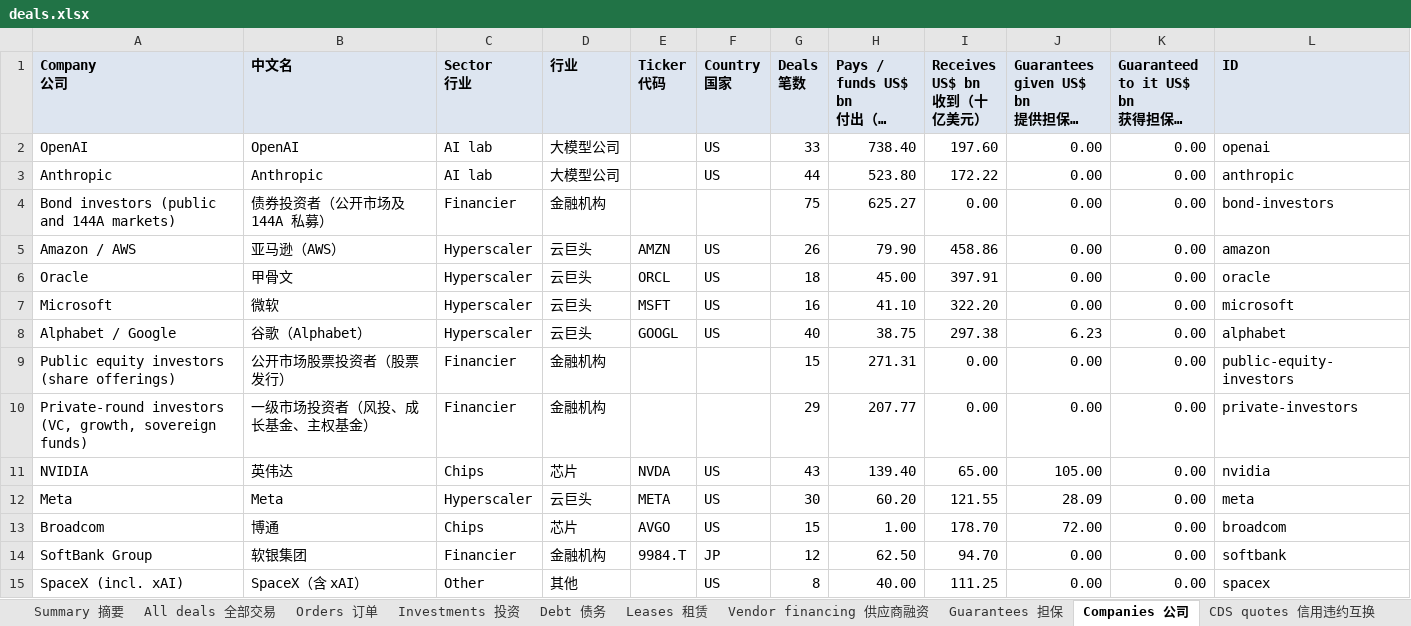
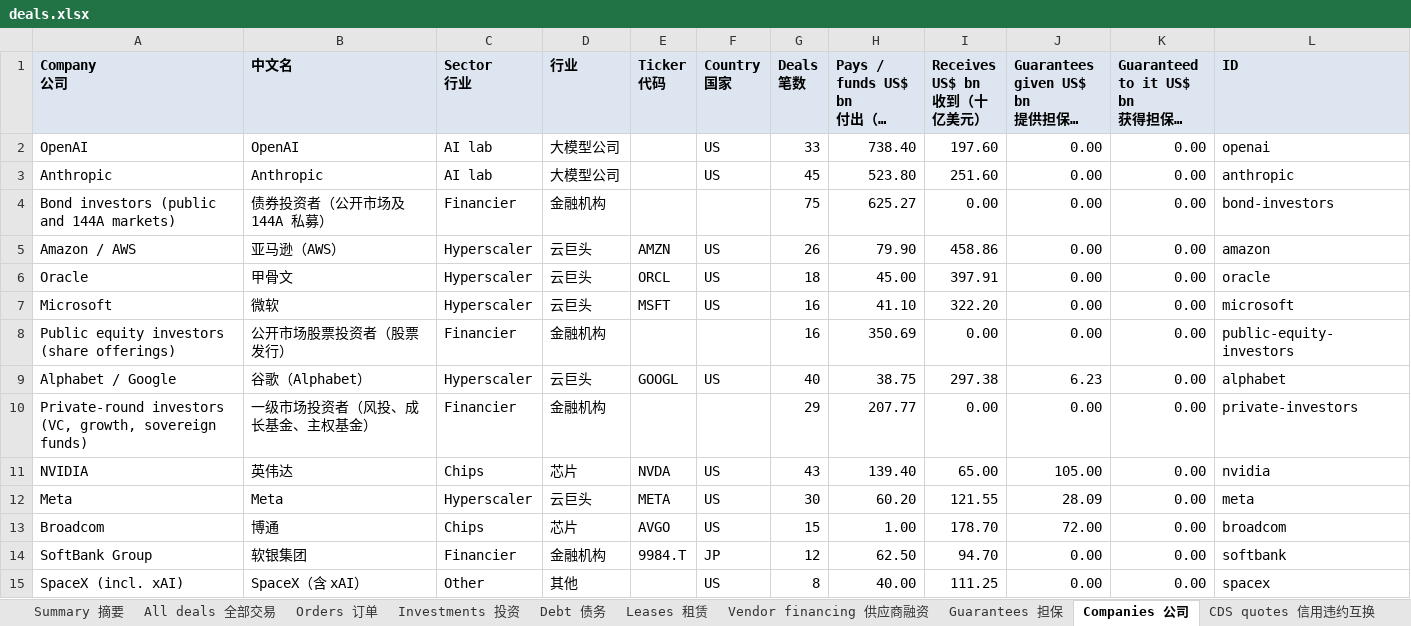
Before and after one commit to heyneww/GL-AI-live, an Excel workbook: data/v1/deals.xlsx, sheet Companies 公司, drawn as a sheet; only a part is shown; long unchanged cells end in …; values as stored, in another font and other column widths than the file's, no borders; removed rows and columns are numbered as before the commit, all else as after; the diff names each change by its address in the sheet, - before the commit and + after, or states it on an @@ line.

```diff
--- a/data/v1/deals.xlsx (sheet Companies 公司)
+++ b/data/v1/deals.xlsx (sheet Companies 公司)
-G3 (Deals 笔数): 44
+G3 (Deals 笔数): 45
-I3 (Receives US$ bn 收到（十亿美元）): 172.22
+I3 (Receives US$ bn 收到（十亿美元）): 251.60
+row 8: Public equity investors (share offerings) | 公开市场股票投资者（股票发行） | Financier | 金融机构 |  |  | 16 | 350.69 | 0.00 | 0.00 | 0.00 | public-equity-investors
-row 9: Public equity investors (share offerings) | 公开市场股票投资者（股票发行） | Financier | 金融机构 |  |  | 15 | 271.31 | 0.00 | 0.00 | 0.00 | public-equity-investors
```
Also changed, not shown: sheet Investments 投资, sheet All deals 全部交易, sheet Summary 摘要, 14 other files.
